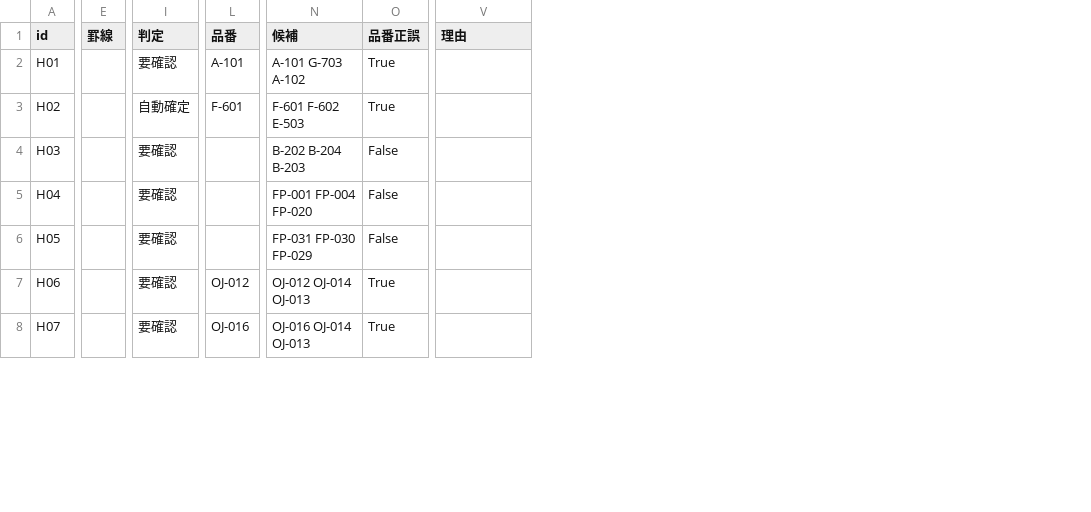
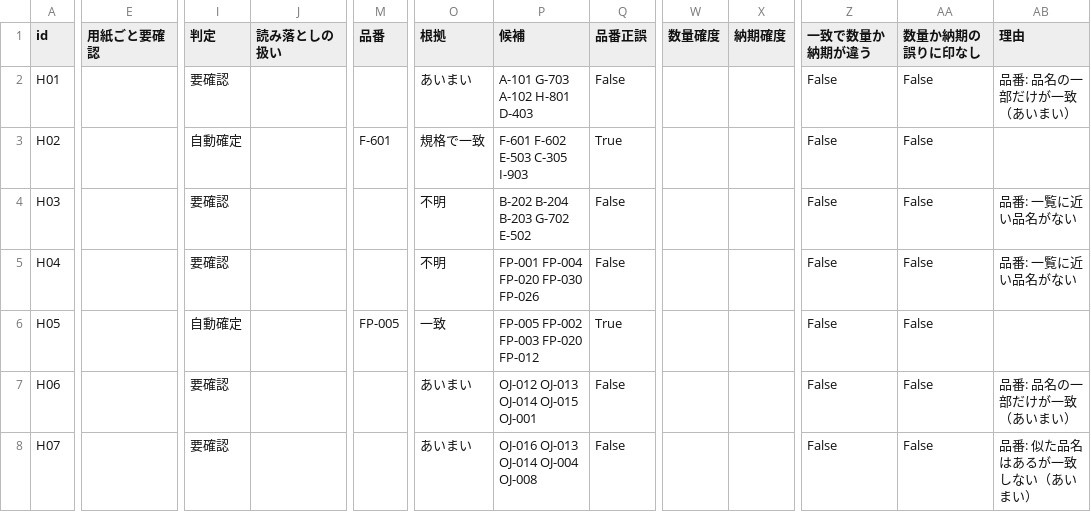
Before and after one commit to hsumiyoshi/lab, a CSV file: exp13_faxorder/hard/results_B.csv, drawn as a sheet; only a part is shown, gaps mark what is left out; removed rows and columns are numbered as before the commit, all else as after; the diff covers the shown part only; the diff names each change by its address in the sheet, - before the commit and + after, or states it on an @@ line.

```diff
--- a/exp13_faxorder/hard/results_B.csv
+++ b/exp13_faxorder/hard/results_B.csv
-column E (罫線), empty
+column E (用紙ごと要確認), empty
+column J (読み落としの扱い), empty
+column O (根拠), rows 2-8: あいまい | 規格で一致 | 不明 | 不明 | 一致 | あいまい | あいまい
+column W (数量確度), empty
+column X (納期確度), empty
+column Z (一致で数量か納期が違う), rows 2-8: all False
+column AA (数量か納期の誤りに印なし), rows 2-8: all False
-M2 (品番): A-101
+M2 (品番): (empty)
-P2 (候補): A-101 G-703 A-102
+P2 (候補): A-101 G-703 A-102 H-801 D-403
-Q2 (品番正誤): True
+Q2 (品番正誤): False
-AB2 (理由): (empty)
+AB2 (理由): 品番: 品名の一部だけが一致（あいまい）
-P3 (候補): F-601 F-602 E-503
+P3 (候補): F-601 F-602 E-503 C-305 I-903
-P4 (候補): B-202 B-204 B-203
+P4 (候補): B-202 B-204 B-203 G-702 E-502
-AB4:AB5 (理由): (empty)
+AB4:AB5 (理由): 品番: 一覧に近い品名がない
-P5 (候補): FP-001 FP-004 FP-020
+P5 (候補): FP-001 FP-004 FP-020 FP-030 FP-026
-I6 (判定): 要確認
+I6 (判定): 自動確定
-M6 (品番): (empty)
+M6 (品番): FP-005
-P6 (候補): FP-031 FP-030 FP-029
+P6 (候補): FP-005 FP-002 FP-003 FP-020 FP-012
-Q6 (品番正誤): False
+Q6 (品番正誤): True
-M7 (品番): OJ-012
+M7 (品番): (empty)
-P7 (候補): OJ-012 OJ-014 OJ-013
+P7 (候補): OJ-012 OJ-013 OJ-014 OJ-015 OJ-001
-Q7:Q8 (品番正誤): True
+Q7:Q8 (品番正誤): False
-AB7 (理由): (empty)
+AB7 (理由): 品番: 品名の一部だけが一致（あいまい）
-M8 (品番): OJ-016
+M8 (品番): (empty)
-P8 (候補): OJ-016 OJ-014 OJ-013
+P8 (候補): OJ-016 OJ-013 OJ-014 OJ-004 OJ-008
-AB8 (理由): (empty)
+AB8 (理由): 品番: 似た品名はあるが一致しない（あいまい）
```
Also changed, not shown: 105 edited cells elsewhere in this file, exp13_faxorder/hard/summary.csv, exp13_faxorder/out/fax1/rows.csv, 20 other files.
